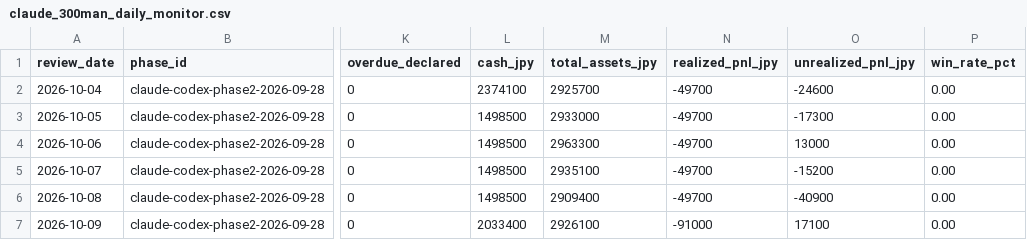
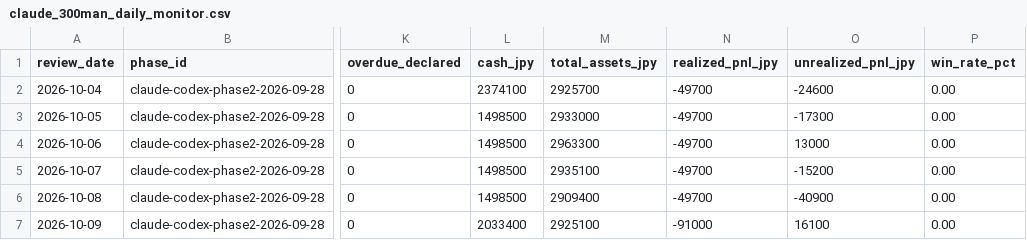
Before and after one commit to MANDAI0571/stock-news-monitor, a CSV file: data/claude_300man_daily_monitor.csv, drawn as a sheet; only a part is shown, gaps mark what is left out; the diff names each change by its address in the sheet, - before the commit and + after, or states it on an @@ line.

```diff
--- a/data/claude_300man_daily_monitor.csv
+++ b/data/claude_300man_daily_monitor.csv
-M7 (total_assets_jpy): 2926100
+M7 (total_assets_jpy): 2925100
-O7 (unrealized_pnl_jpy): 17100
+O7 (unrealized_pnl_jpy): 16100
```
Also changed, not shown: data/claude_300man_journal.csv, data/claude_300man_shadow.csv, 4 other files.
